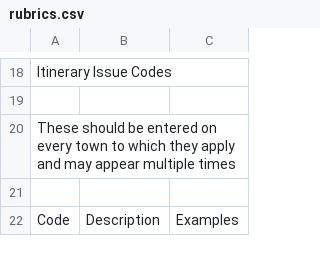
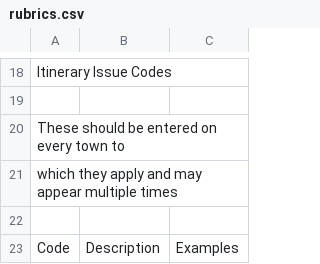
Before and after one commit to The-Travelers-Lab/Medieval-Itineraries, a CSV file: Tool-Box/rubrics.csv, drawn as a sheet; only a part is shown, gaps mark what is left out.

Commit message:
Update rubrics.csv

```diff
--- a/Tool-Box/rubrics.csv
+++ b/Tool-Box/rubrics.csv
@@ -19,3 +19,4 @@ Itinerary Issue Codes,,
 ,,
-These should be entered on every town to which they apply and may appear multiple times,,
+These should be entered on every town to,,
+which they apply and may appear multiple times,,
 ,,
```
